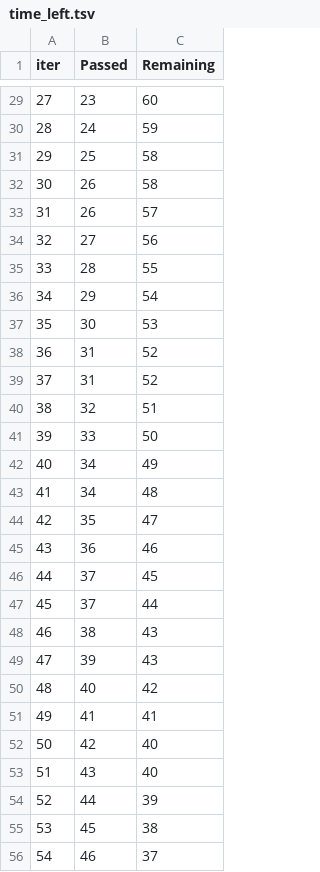
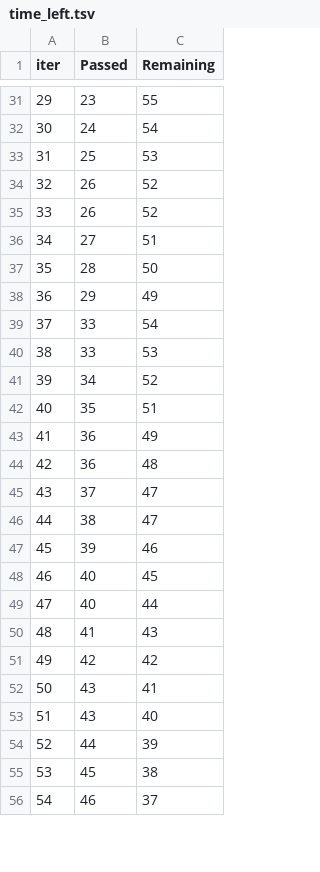
Before and after one commit to SoubhikSinha/Student-Performance-Prediction, a TSV file: catboost_info/time_left.tsv, drawn as a sheet; only a part is shown, gaps mark what is left out; removed rows and columns are numbered as before the commit, all else as after; the diff covers the shown part only; the diff names each change by its address in the sheet, - before the commit and + after, or states it on an @@ line.

```diff
--- a/catboost_info/time_left.tsv
+++ b/catboost_info/time_left.tsv
@@ column A (iter) renumbered between rows 18 and 101 @@
-C31 (Remaining): 60
+C31 (Remaining): 55
-C32 (Remaining): 59
+C32 (Remaining): 54
-C33 (Remaining): 58
+C33 (Remaining): 53
-C34 (Remaining): 58
+C34 (Remaining): 52
-C35 (Remaining): 57
+C35 (Remaining): 52
-C36 (Remaining): 56
+C36 (Remaining): 51
-C37 (Remaining): 55
+C37 (Remaining): 50
-C38 (Remaining): 54
+C38 (Remaining): 49
-row 37: 35 | 30 | 53
-row 38: 36 | 31 | 52
-row 39: 37 | 31 | 52
-row 40: 38 | 32 | 51
-C39 (Remaining): 50
+C39 (Remaining): 54
-row 42: 40 | 34 | 49
+row 40: 38 | 33 | 53
-C41 (Remaining): 48
+C41 (Remaining): 52
-C42 (Remaining): 47
+C42 (Remaining): 51
-C43 (Remaining): 46
+C43 (Remaining): 49
-row 46: 44 | 37 | 45
+row 44: 42 | 36 | 48
-C45 (Remaining): 44
+C45 (Remaining): 47
-C46 (Remaining): 43
+C46 (Remaining): 47
-C47 (Remaining): 43
+C47 (Remaining): 46
-C48 (Remaining): 42
+C48 (Remaining): 45
+row 49: 47 | 40 | 44
-C50 (Remaining): 41
+C50 (Remaining): 43
-C51 (Remaining): 40
+C51 (Remaining): 42
+row 52: 50 | 43 | 41
```
Also changed, not shown: 16 added rows, 14 removed rows and 56 edited cells elsewhere in this file, 6 other files.
